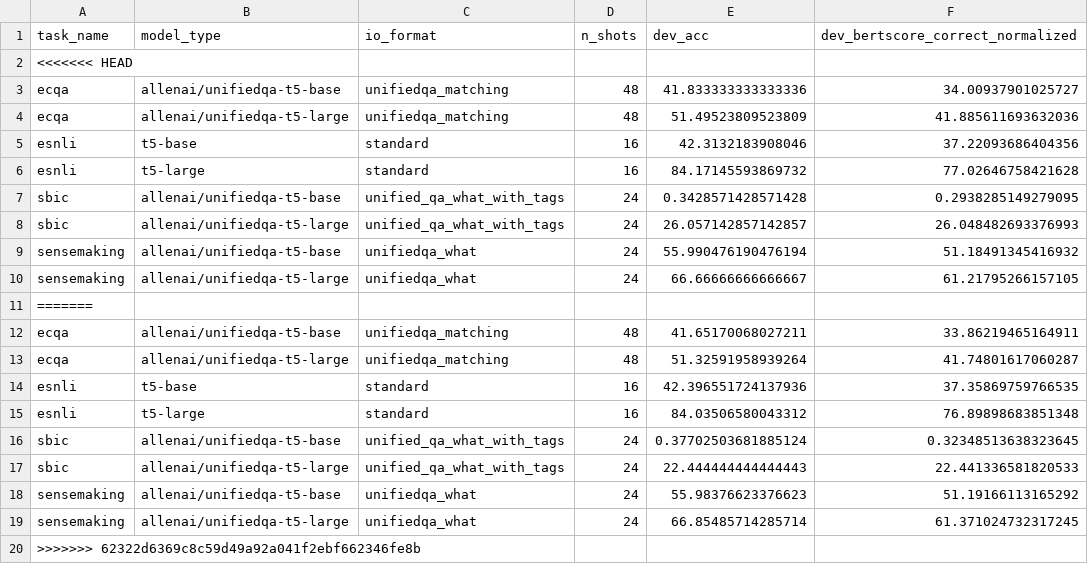
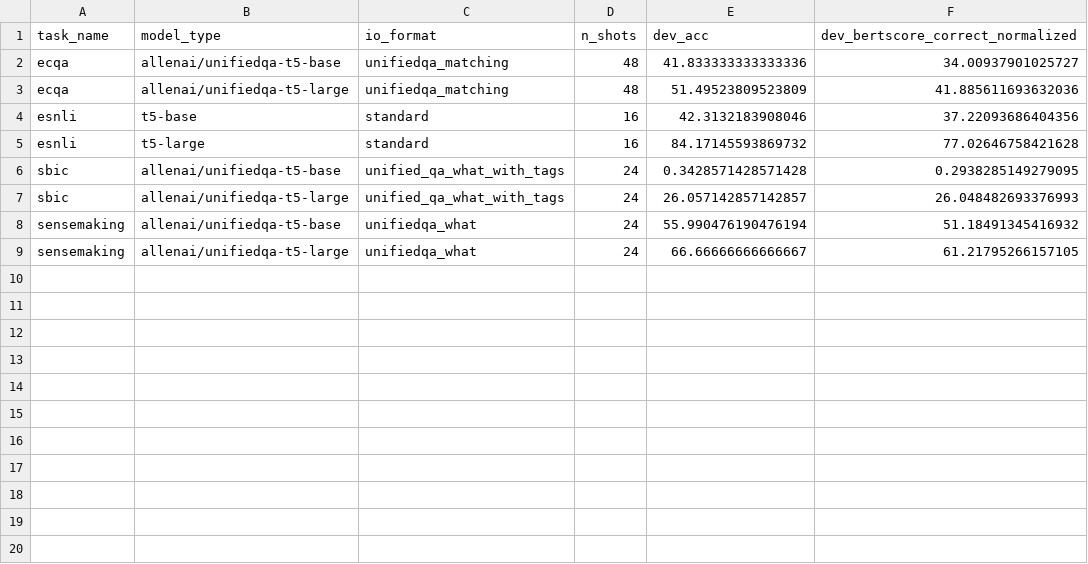
Before and after one commit to SanniM3/predicitons_with_explanations, a CSV file: out8q/results.csv, drawn as a sheet.

Commit message:
removed previous results

```diff
--- a/out8q/results.csv
+++ b/out8q/results.csv
@@ -1,3 +1,2 @@
 task_name,model_type,io_format,n_shots,dev_acc,dev_bertscore_correct_normalized
-<<<<<<< HEAD
 ecqa,allenai/unifiedqa-t5-base,unifiedqa_matching,48,41.833333333333336,34.00937901025727
@@ -10,11 +9 @@ sensemaking,allenai/unifiedqa-t5-base,unifiedqa_what,24,55.990476190476194,51.18
 sensemaking,allenai/unifiedqa-t5-large,unifiedqa_what,24,66.66666666666667,61.21795266157105
-=======
-ecqa,allenai/unifiedqa-t5-base,unifiedqa_matching,48,41.65170068027211,33.86219465164911
-ecqa,allenai/unifiedqa-t5-large,unifiedqa_matching,48,51.32591958939264,41.74801617060287
-esnli,t5-base,standard,16,42.396551724137936,37.35869759766535
-esnli,t5-large,standard,16,84.03506580043312,76.89898683851348
-sbic,allenai/unifiedqa-t5-base,unified_qa_what_with_tags,24,0.37702503681885124,0.32348513638323645
-sbic,allenai/unifiedqa-t5-large,unified_qa_what_with_tags,24,22.444444444444443,22.441336581820533
-sensemaking,allenai/unifiedqa-t5-base,unifiedqa_what,24,55.98376623376623,51.19166113165292
-sensemaking,allenai/unifiedqa-t5-large,unifiedqa_what,24,66.85485714285714,61.371024732317245
->>>>>>> 62322d6369c8c59d49a92a041f2ebf662346fe8b
```
